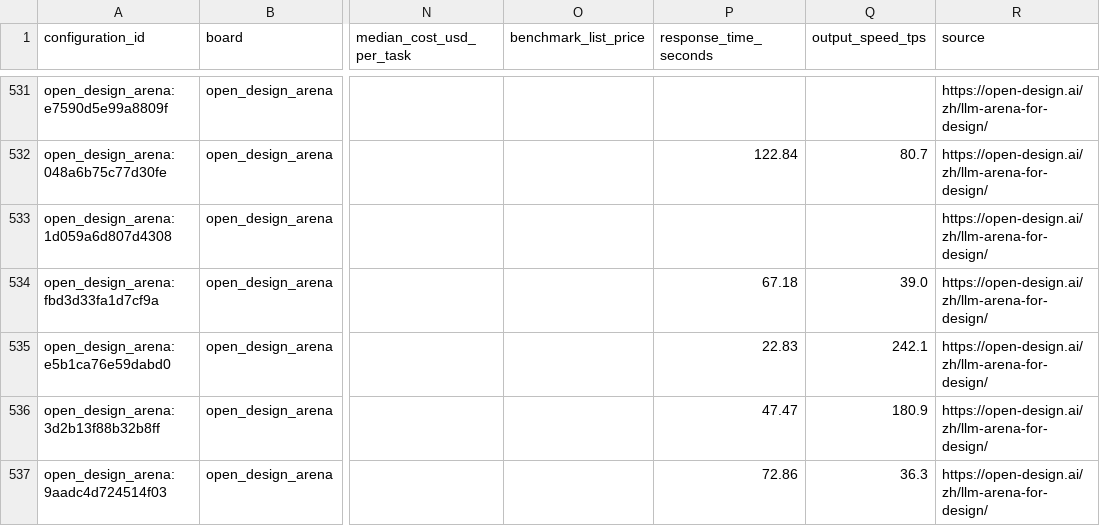
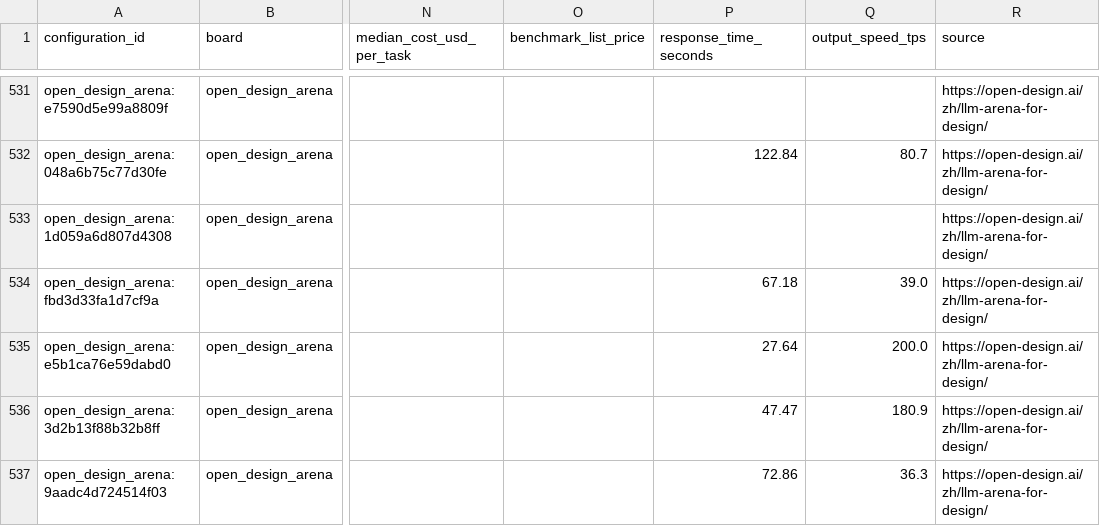
Before and after one commit to FEI352/real-api-pricing, a CSV file: derived/benchmark-configurations.csv, drawn as a sheet; only a part is shown, gaps mark what is left out; the diff covers the shown part only; the diff names each change by its address in the sheet, - before the commit and + after, or states it on an @@ line.

```diff
--- a/derived/benchmark-configurations.csv
+++ b/derived/benchmark-configurations.csv
-P535 (response_time_seconds): 22.83
+P535 (response_time_seconds): 27.64
-Q535 (output_speed_tps): 242.1
+Q535 (output_speed_tps): 200.0
```
Also changed, not shown: 30 edited cells elsewhere in this file, derived/points.csv, 55 other files.
